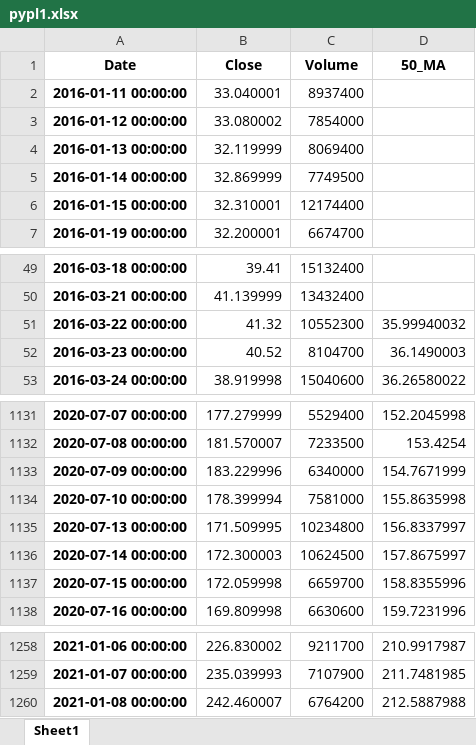
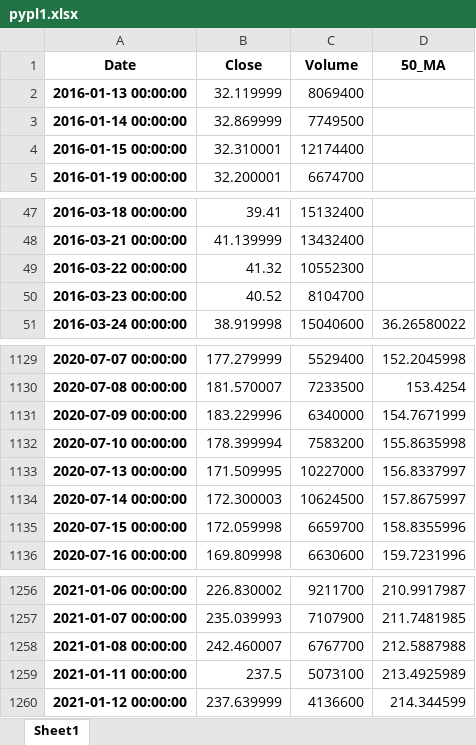
Before and after one commit to aau-vasak/capstone_project, an Excel workbook: pypl1.xlsx, sheet Sheet1, drawn as a sheet; only a part is shown, gaps mark what is left out; values as stored, in another font and other column widths than the file's, no borders; removed rows and columns are numbered as before the commit, all else as after; the diff names each change by its address in the sheet, - before the commit and + after, or states it on an @@ line.

```diff
--- a/pypl1.xlsx (sheet Sheet1)
+++ b/pypl1.xlsx (sheet Sheet1)
-row 2: 2016-01-11 00:00:00 | 33.040001 | 8937400
-row 3: 2016-01-12 00:00:00 | 33.080002 | 7854000
-D49 (50_MA): 35.99940032
+D49 (50_MA): (empty)
-D50 (50_MA): 36.1490003
+D50 (50_MA): (empty)
-C1132 (Volume): 7581000
+C1132 (Volume): 7583200
-C1133 (Volume): 10234800
+C1133 (Volume): 10227000
-C1258 (Volume): 6764200
+C1258 (Volume): 6767700
+row 1259: 2021-01-11 00:00:00 | 237.5 | 5073100 | 213.4925989
+row 1260: 2021-01-12 00:00:00 | 237.639999 | 4136600 | 214.344599
```
Also changed, not shown: annual_growth.xlsx, kr1.xlsx, 32 other files.
